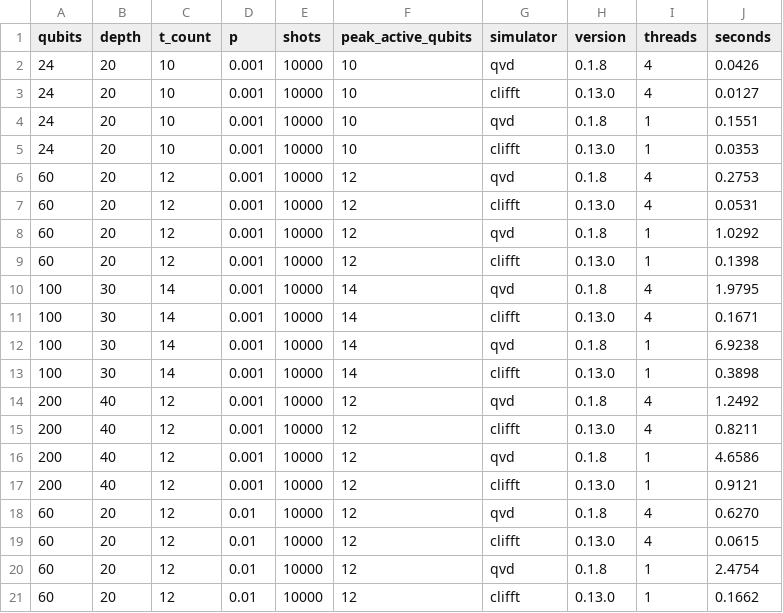
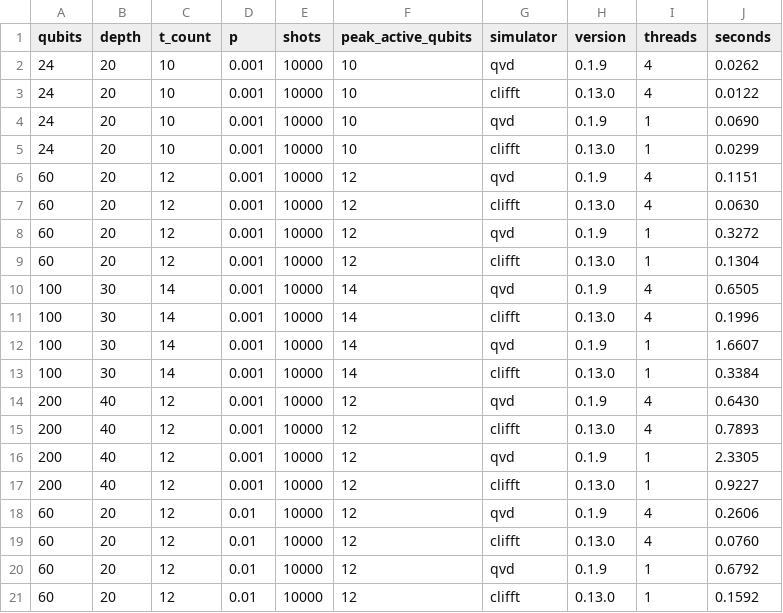
Before and after one commit to qevedo/qevedo-simulator, a CSV file: benchmarks/results/noisy_nearclifford.csv, drawn as a sheet.

```diff
--- a/benchmarks/results/noisy_nearclifford.csv
+++ b/benchmarks/results/noisy_nearclifford.csv
@@ -1,21 +1,21 @@
 qubits,depth,t_count,p,shots,peak_active_qubits,simulator,version,threads,seconds
-24,20,10,0.001,10000,10,qvd,0.1.8,4,0.0426
-24,20,10,0.001,10000,10,clifft,0.13.0,4,0.0127
-24,20,10,0.001,10000,10,qvd,0.1.8,1,0.1551
-24,20,10,0.001,10000,10,clifft,0.13.0,1,0.0353
-60,20,12,0.001,10000,12,qvd,0.1.8,4,0.2753
-60,20,12,0.001,10000,12,clifft,0.13.0,4,0.0531
-60,20,12,0.001,10000,12,qvd,0.1.8,1,1.0292
-60,20,12,0.001,10000,12,clifft,0.13.0,1,0.1398
-100,30,14,0.001,10000,14,qvd,0.1.8,4,1.9795
-100,30,14,0.001,10000,14,clifft,0.13.0,4,0.1671
-100,30,14,0.001,10000,14,qvd,0.1.8,1,6.9238
-100,30,14,0.001,10000,14,clifft,0.13.0,1,0.3898
-200,40,12,0.001,10000,12,qvd,0.1.8,4,1.2492
-200,40,12,0.001,10000,12,clifft,0.13.0,4,0.8211
-200,40,12,0.001,10000,12,qvd,0.1.8,1,4.6586
-200,40,12,0.001,10000,12,clifft,0.13.0,1,0.9121
-60,20,12,0.01,10000,12,qvd,0.1.8,4,0.6270
-60,20,12,0.01,10000,12,clifft,0.13.0,4,0.0615
-60,20,12,0.01,10000,12,qvd,0.1.8,1,2.4754
-60,20,12,0.01,10000,12,clifft,0.13.0,1,0.1662
+24,20,10,0.001,10000,10,qvd,0.1.9,4,0.0262
+24,20,10,0.001,10000,10,clifft,0.13.0,4,0.0122
+24,20,10,0.001,10000,10,qvd,0.1.9,1,0.0690
+24,20,10,0.001,10000,10,clifft,0.13.0,1,0.0299
+60,20,12,0.001,10000,12,qvd,0.1.9,4,0.1151
+60,20,12,0.001,10000,12,clifft,0.13.0,4,0.0630
+60,20,12,0.001,10000,12,qvd,0.1.9,1,0.3272
+60,20,12,0.001,10000,12,clifft,0.13.0,1,0.1304
+100,30,14,0.001,10000,14,qvd,0.1.9,4,0.6505
+100,30,14,0.001,10000,14,clifft,0.13.0,4,0.1996
+100,30,14,0.001,10000,14,qvd,0.1.9,1,1.6607
+100,30,14,0.001,10000,14,clifft,0.13.0,1,0.3384
+200,40,12,0.001,10000,12,qvd,0.1.9,4,0.6430
+200,40,12,0.001,10000,12,clifft,0.13.0,4,0.7893
+200,40,12,0.001,10000,12,qvd,0.1.9,1,2.3305
+200,40,12,0.001,10000,12,clifft,0.13.0,1,0.9227
+60,20,12,0.01,10000,12,qvd,0.1.9,4,0.2606
+60,20,12,0.01,10000,12,clifft,0.13.0,4,0.0760
+60,20,12,0.01,10000,12,qvd,0.1.9,1,0.6792
+60,20,12,0.01,10000,12,clifft,0.13.0,1,0.1592
```
Also changed, not shown: benchmarks/results/examples_before_after.csv, benchmarks/results/examples_before_after_recheck.csv, 13 other files.
